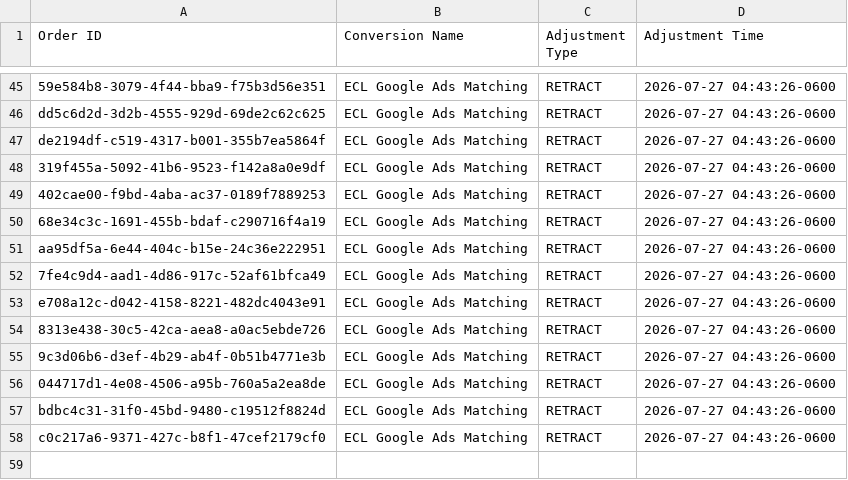
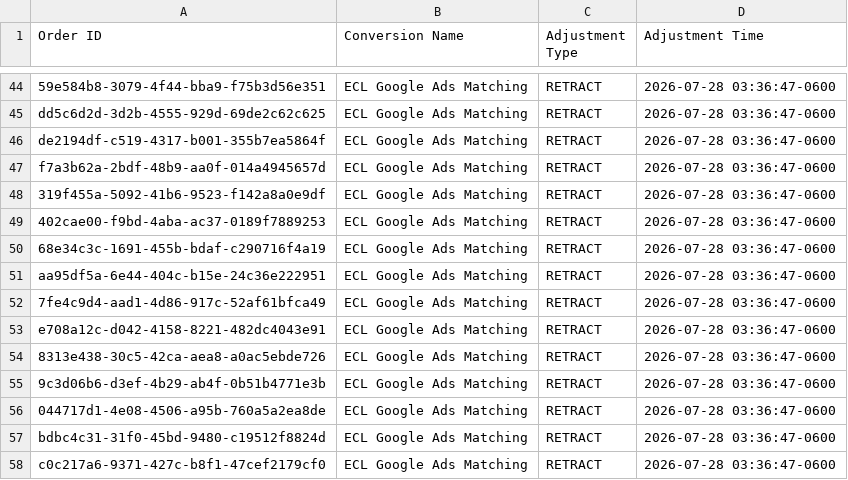
Before and after one commit to warmregards/Endoscopia-del-Mayab, a CSV file: data/enhanced-conversion-adjustments.csv, drawn as a sheet; only a part is shown, gaps mark what is left out; addresses are those after the commit; the diff covers the shown part only; the diff names each change by its address in the sheet, - before the commit and + after, or states it on an @@ line.

```diff
--- a/data/enhanced-conversion-adjustments.csv
+++ b/data/enhanced-conversion-adjustments.csv
-D44:D46 (Adjustment Time): 2026-07-27 04:43:26-0600
+D44:D46 (Adjustment Time): 2026-07-28 03:36:47-0600
+row 47: f7a3b62a-2bdf-48b9-aa0f-014a4945657d | ECL Google Ads Matching | RETRACT | 2026-07-28 03:36:47-0600
-D48:D58 (Adjustment Time): 2026-07-27 04:43:26-0600
+D48:D58 (Adjustment Time): 2026-07-28 03:36:47-0600
```
Also changed, not shown: 12 added rows, 13 removed rows and 31 edited cells elsewhere in this file, data/enhanced-conversions.csv, data/offline-conversion-retractions.csv, 1 other file.
